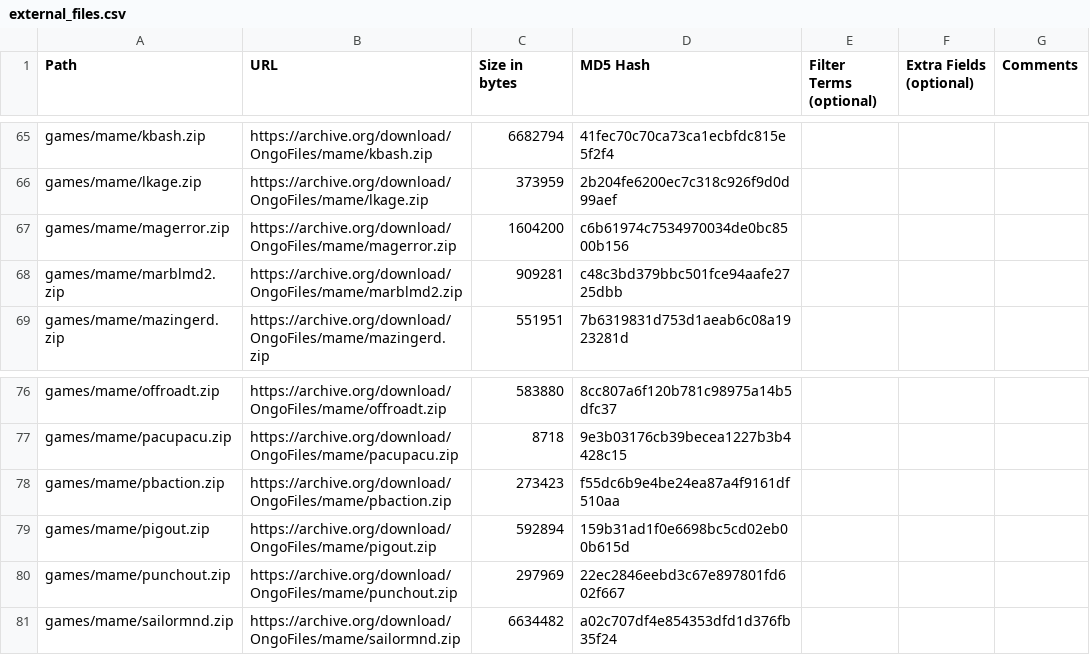
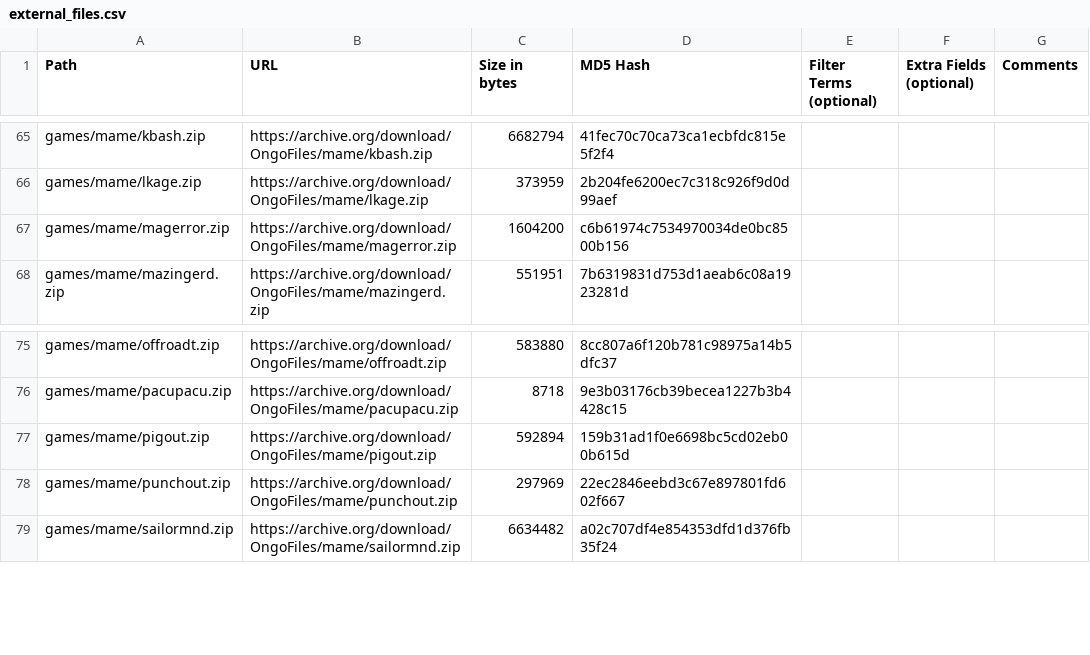
Before and after one commit to OngoGablogian/MiSTer_Ongo, a CSV file: external_files.csv, drawn as a sheet; only a part is shown, gaps mark what is left out.

```diff
--- a/external_files.csv
+++ b/external_files.csv
@@ -67,3 +67,2 @@ games/mame/lkage.zip,https://archive.org/download/OngoFiles/mame/lkage.zip,"3739
 games/mame/magerror.zip,https://archive.org/download/OngoFiles/mame/magerror.zip,"1604200",c6b61974c7534970034de0bc8500b156,,,
-games/mame/marblmd2.zip,https://archive.org/download/OngoFiles/mame/marblmd2.zip,"909281",c48c3bd379bbc501fce94aafe2725dbb,,,
 games/mame/mazingerd.zip,https://archive.org/download/OngoFiles/mame/mazingerd.zip,"551951",7b6319831d753d1aeab6c08a1923281d,,,
@@ -77,3 +76,2 @@ games/mame/offroadt.zip,https://archive.org/download/OngoFiles/mame/offroadt.zip
 games/mame/pacupacu.zip,https://archive.org/download/OngoFiles/mame/pacupacu.zip,"8718",9e3b03176cb39becea1227b3b4428c15,,,
-games/mame/pbaction.zip,https://archive.org/download/OngoFiles/mame/pbaction.zip,"273423",f55dc6b9e4be24ea87a4f9161df510aa,,,
 games/mame/pigout.zip,https://archive.org/download/OngoFiles/mame/pigout.zip,"592894",159b31ad1f0e6698bc5cd02eb00b615d,,,
```
Also changed, not shown: 11 other files.
